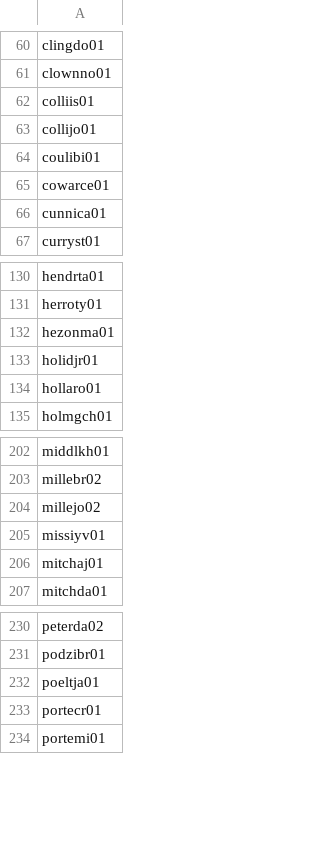
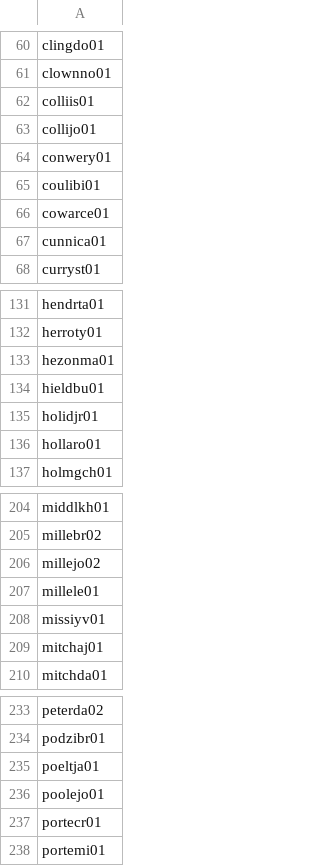
Before and after one commit to npnair/nba-fame-vs-game, a CSV file: raw/pool.csv, drawn as a sheet; only a part is shown, gaps mark what is left out; the diff names each change by its address in the sheet, - before the commit and + after, or states it on an @@ line.

```diff
--- a/raw/pool.csv
+++ b/raw/pool.csv
+row 64: conwery01
+row 134: hieldbu01
+row 207: millele01
+row 236: poolejo01
```
Also changed, not shown: data/social_followers.csv, raw/bref_advanced_2027.csv, 6 other files.
